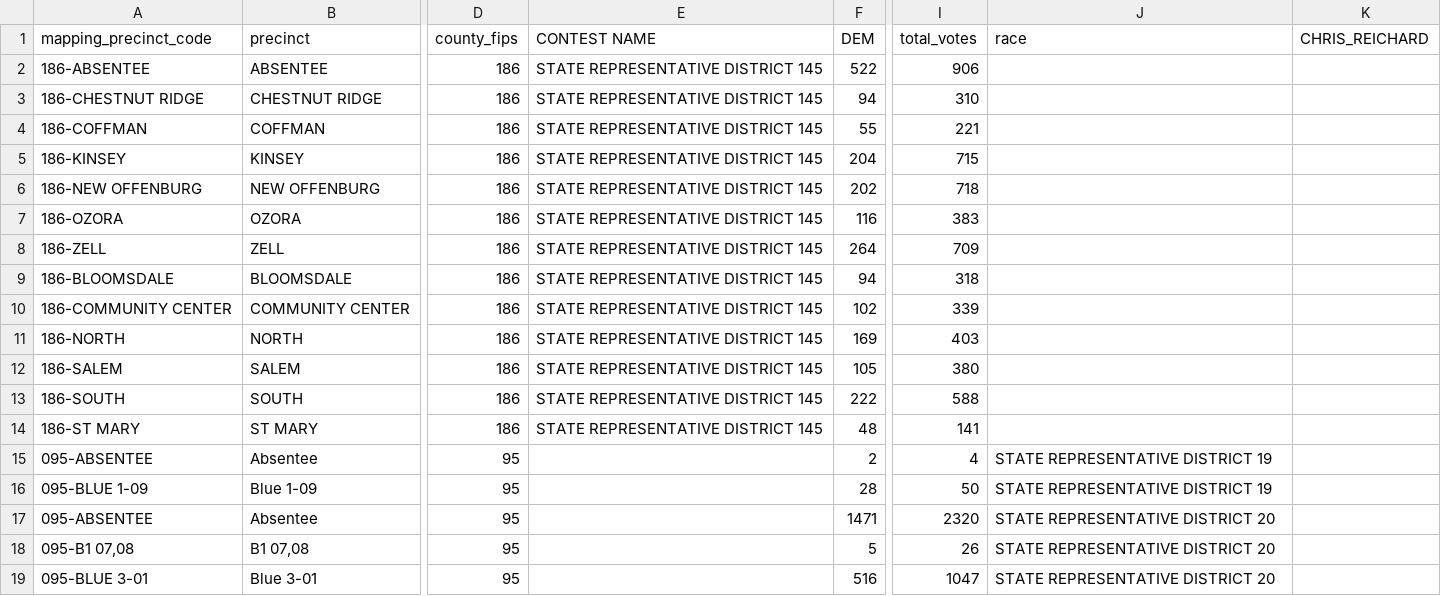
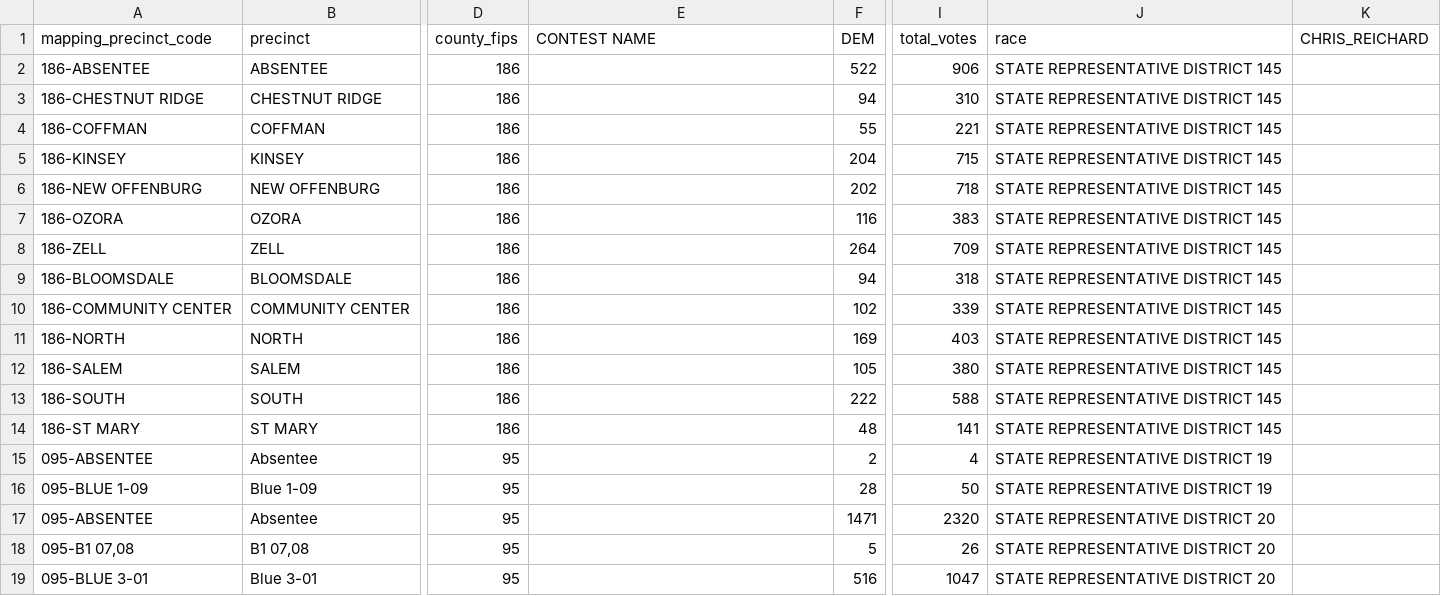
Before and after one commit to mizzurah05/mo-elections-dashboard, a CSV file: legislative_races.csv, drawn as a sheet; only a part is shown, gaps mark what is left out; the diff names each change by its address in the sheet, - before the commit and + after, or states it on an @@ line.

```diff
--- a/legislative_races.csv
+++ b/legislative_races.csv
-E2:E14 (CONTEST NAME): STATE REPRESENTATIVE DISTRICT 145
+E2:E14 (CONTEST NAME): (empty)
-J2:J14 (race): (empty)
+J2:J14 (race): STATE REPRESENTATIVE DISTRICT 145
```
Also changed, not shown: ballot_measures.csv.
